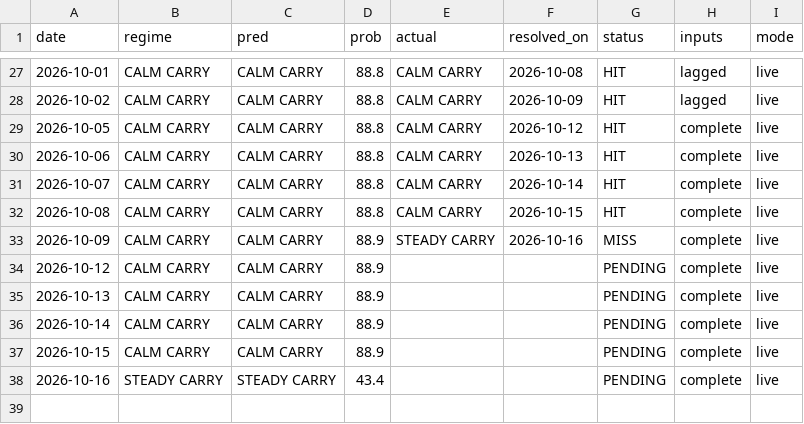
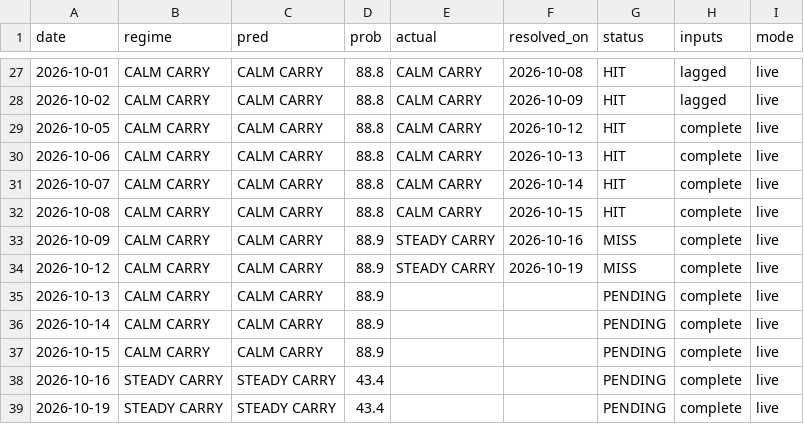
Before and after one commit to GusOEther/vrpx, a CSV file: forecast_forward.csv, drawn as a sheet; only a part is shown, gaps mark what is left out.

```diff
--- a/forecast_forward.csv
+++ b/forecast_forward.csv
@@ -33,3 +33,3 @@ date,regime,pred,prob,actual,resolved_on,status,inputs,mode
 2026-10-09,CALM CARRY,CALM CARRY,88.9,STEADY CARRY,2026-10-16,MISS,complete,live
-2026-10-12,CALM CARRY,CALM CARRY,88.9,,,PENDING,complete,live
+2026-10-12,CALM CARRY,CALM CARRY,88.9,STEADY CARRY,2026-10-19,MISS,complete,live
 2026-10-13,CALM CARRY,CALM CARRY,88.9,,,PENDING,complete,live
@@ -38 +38,2 @@ date,regime,pred,prob,actual,resolved_on,status,inputs,mode
 2026-10-16,STEADY CARRY,STEADY CARRY,43.4,,,PENDING,complete,live
+2026-10-19,STEADY CARRY,STEADY CARRY,43.4,,,PENDING,complete,live
```
